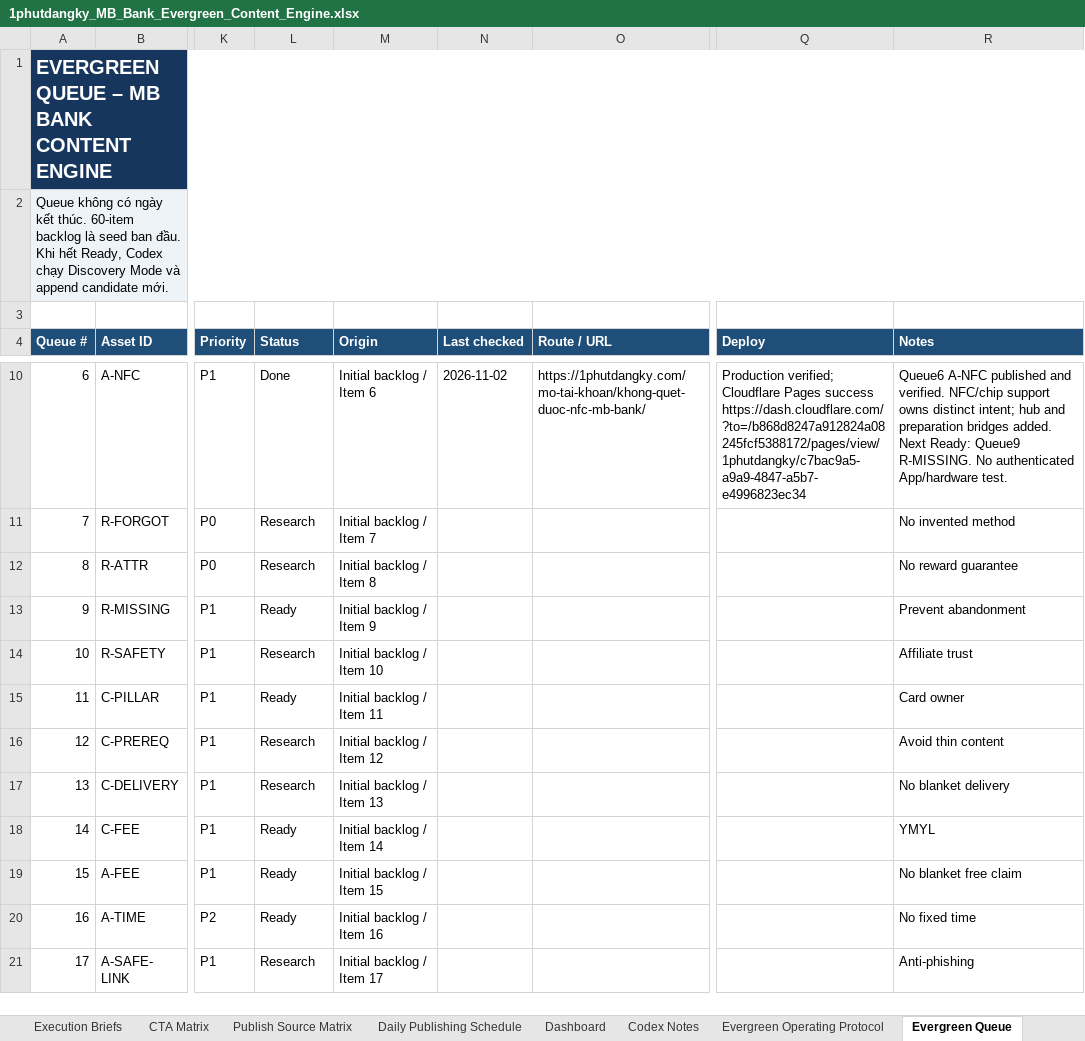
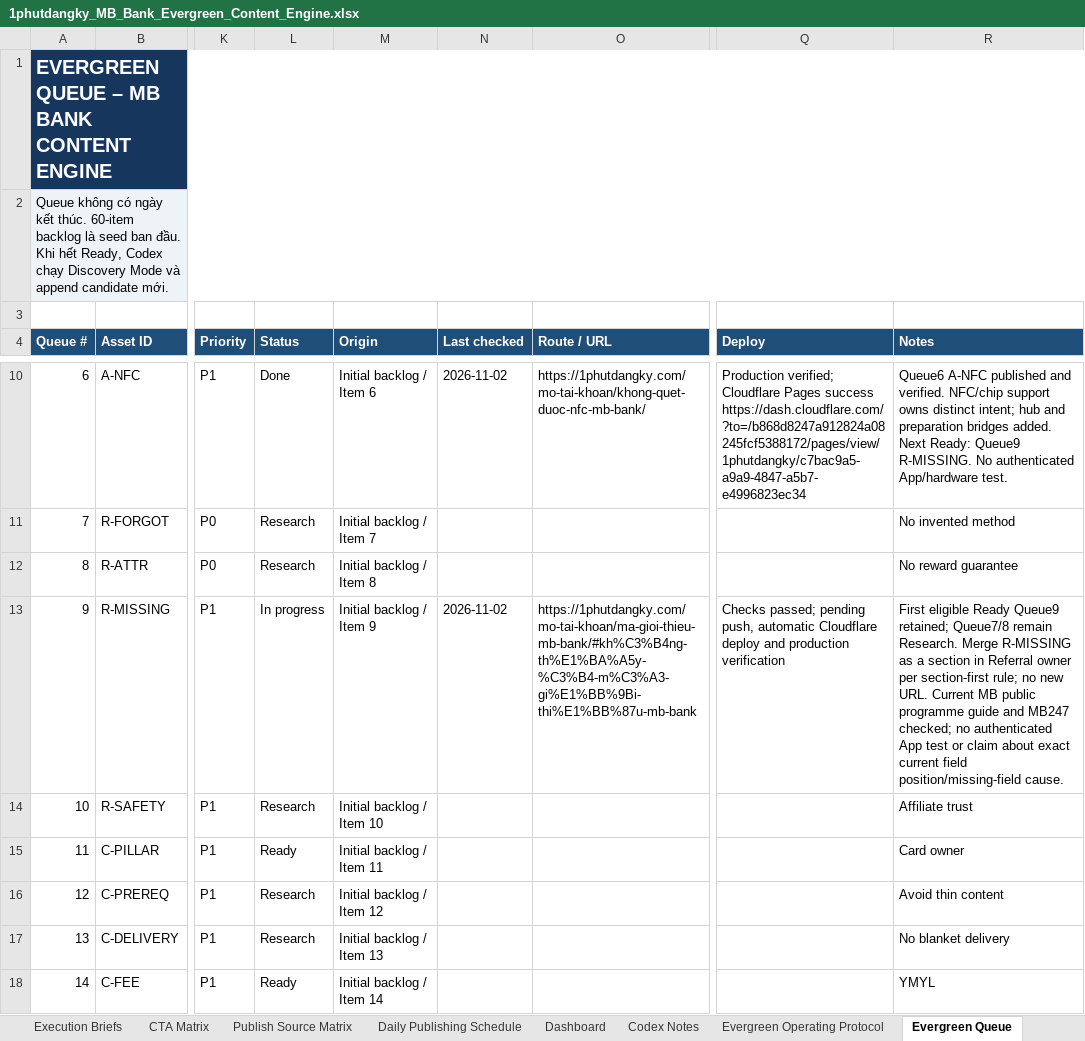
Before and after one commit to vothanhphatsocial/1phutdangky, an Excel workbook: docs/content/1phutdangky_MB_Bank_Evergreen_Content_Engine.xlsx, sheet Evergreen Queue, drawn as a sheet; only a part is shown, gaps mark what is left out; the shorter side is filled out with more unchanged rows; values as stored, in another font and other column widths than the file's, no borders; conditional formats and table styles not drawn; the diff names each change by its address in the sheet, - before the commit and + after, or states it on an @@ line.

Commit message:
fix(content): clarify missing MB Bank referral code field

```diff
--- a/docs/content/1phutdangky_MB_Bank_Evergreen_Content_Engine.xlsx (sheet Evergreen Queue)
+++ b/docs/content/1phutdangky_MB_Bank_Evergreen_Content_Engine.xlsx (sheet Evergreen Queue)
-L13 (Status): Ready
+L13 (Status): In progress
-N13 (Last checked): (empty)
+N13 (Last checked): 2026-11-02
-O13 (Route / URL): (empty)
+O13 (Route / URL): https://1phutdangky.com/mo-tai-khoan/ma-gioi-thieu-mb-bank/#kh%C3%B4ng-th%E1%BA%A5y-%C3%B4-m%C3%A3-gi%E1%BB%9Bi-thi%E1%BB%87u-mb-bank
-Q13 (Deploy): (empty)
+Q13 (Deploy): Checks passed; pending push, automatic Cloudflare deploy and production verification
-R13 (Notes): Prevent abandonment
+R13 (Notes): First eligible Ready Queue9 retained; Queue7/8 remain Research. Merge R-MISSING as a section in Referral owner per section-first rule; no new URL. Current MB public programme guide and MB247 checked; no authenticated App test or claim about exact current field position/missing-field cause.
```
Also changed, not shown: sheet Run Log, sheet Next Action, sheet Publish Source Matrix, sheet Execution Briefs, 2 other files.
